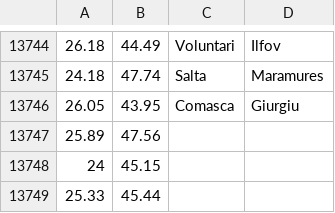
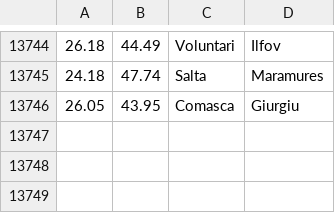
Before and after one commit to joroveanularisa/RF, a CSV file: data.csv, drawn as a sheet; only a part is shown, gaps mark what is left out.

```diff
--- a/data.csv
+++ b/data.csv
@@ -13746,4 +13746 @@
 26.05,43.95,Comasca,Giurgiu
-25.89,47.56,,
-24,45.15,,
-25.33,45.44,,
```
Also changed, not shown: 5 other files.
